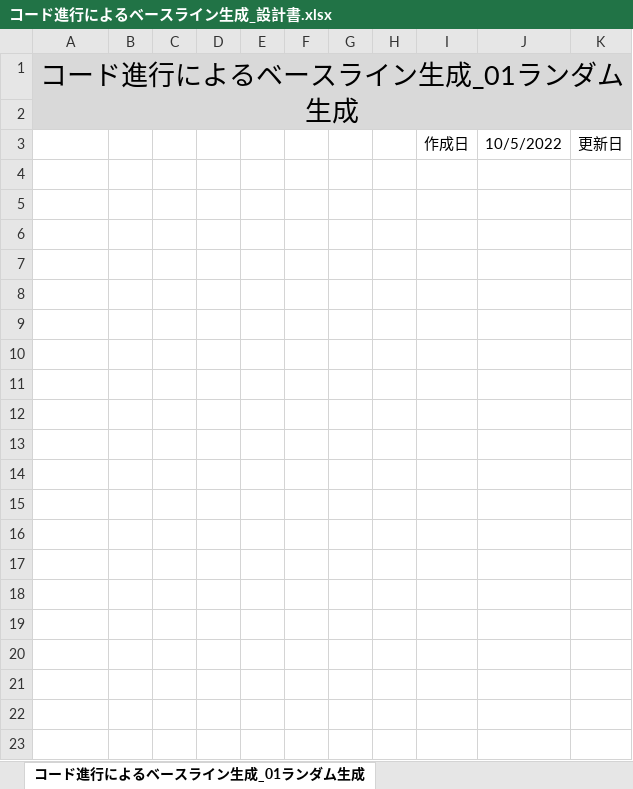
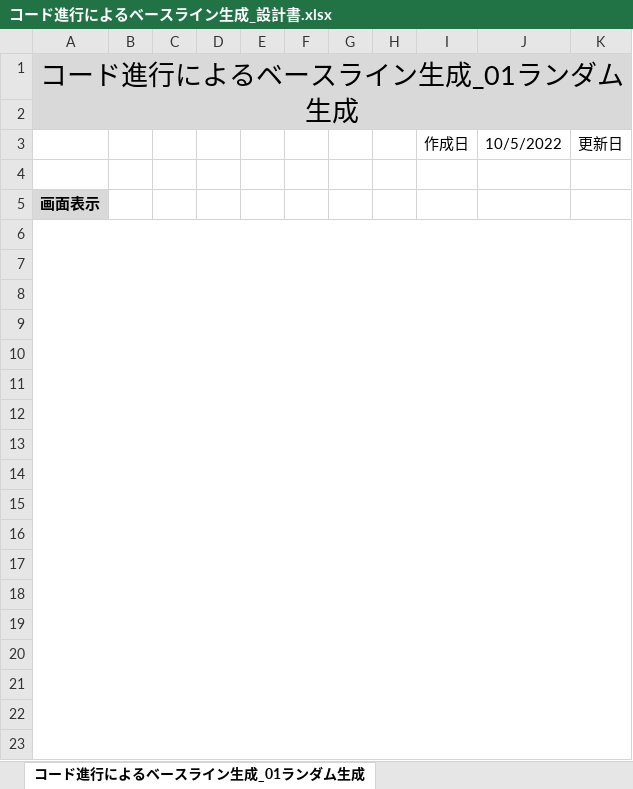
Before and after one commit to morimoto-aki/bass_rythmLearning, an Excel workbook: 設計書/コード進行によるベースライン生成_設計書.xlsx, sheet コード進行によるベースライン生成_01ランダム生成, drawn as a sheet; only a part is shown; values as stored, in another font and other column widths than the file's, no borders; charts and pictures not drawn; the diff covers the shown part only; the diff names each change by its address in the sheet, - before the commit and + after, or states it on an @@ line.

Commit message:
Update コード進行によるベースライン生成_設計書.xlsx

```diff
--- a/設計書/コード進行によるベースライン生成_設計書.xlsx (sheet コード進行によるベースライン生成_01ランダム生成)
+++ b/設計書/コード進行によるベースライン生成_設計書.xlsx (sheet コード進行によるベースライン生成_01ランダム生成)
+row 4: (empty)
+row 5: 画面表示
+row 6: (empty)
+row 7: (empty)
+row 8: (empty)
+row 9: (empty)
+row 10: (empty)
+row 11: (empty)
+row 12: (empty)
+row 13: (empty)
+row 14: (empty)
+row 15: (empty)
+row 16: (empty)
+row 17: (empty)
+row 18: (empty)
+row 19: (empty)
+row 20: (empty)
+row 21: (empty)
+row 22: (empty)
+row 23: (empty)
```
Also changed, not shown: 10 added rows elsewhere in this sheet, sheet コード進行によるベースライン生成_設計書一覧, charts or pictures.
